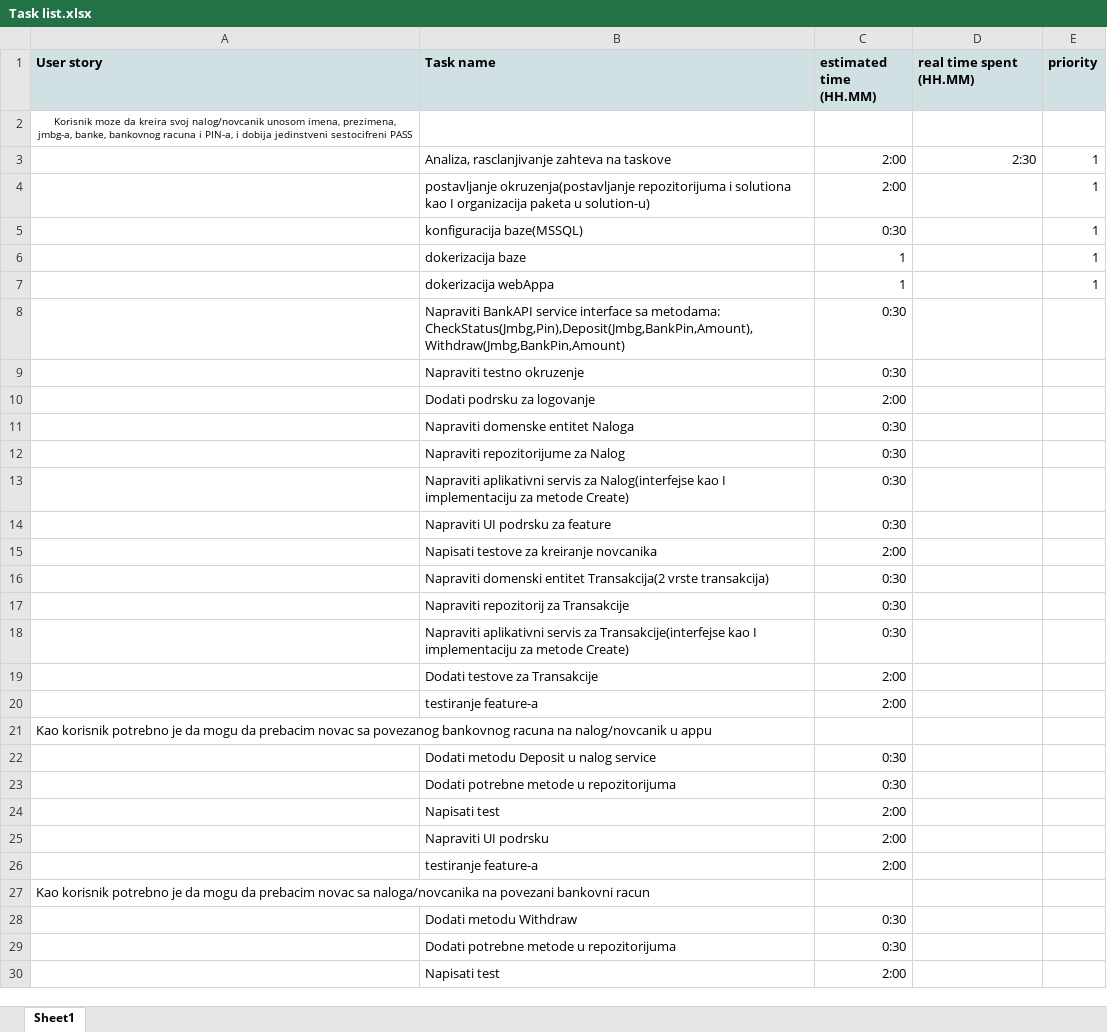
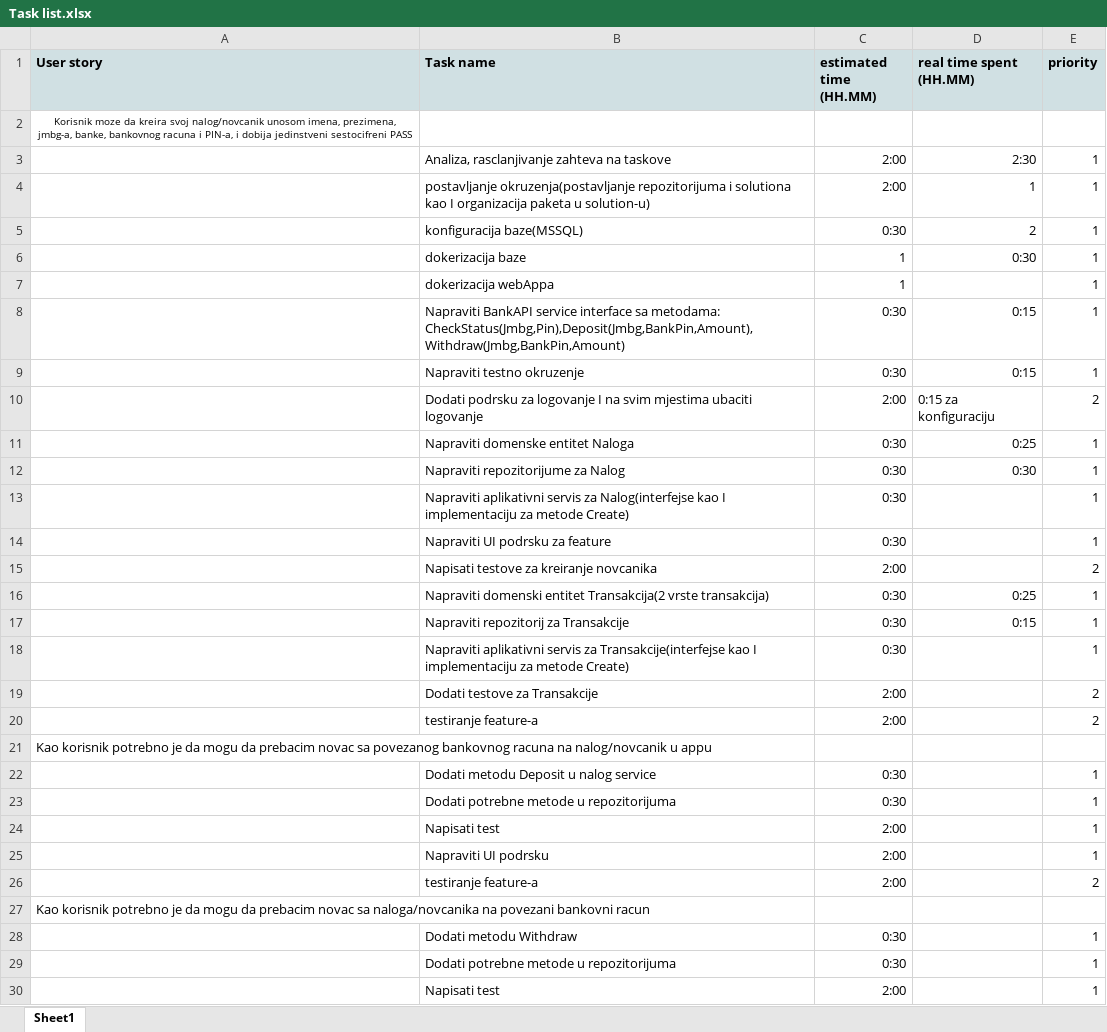
Before and after one commit to maxosacc/online-wallet, an Excel workbook: Task list.xlsx, sheet Sheet1, drawn as a sheet; only a part is shown; values as stored, in another font and other column widths than the file's, no borders; removed rows and columns are numbered as before the commit, all else as after; the diff covers the shown part only; the diff names each change by its address in the sheet, - before the commit and + after, or states it on an @@ line.

Commit message:
updated task list.

```diff
--- a/Task list.xlsx (sheet Sheet1)
+++ b/Task list.xlsx (sheet Sheet1)
-D4 (real time spent (HH.MM)): (empty)
+D4 (real time spent (HH.MM)): 1
-D5 (real time spent (HH.MM)): (empty)
+D5 (real time spent (HH.MM)): 2
-D6 (real time spent (HH.MM)): (empty)
+D6 (real time spent (HH.MM)): 0:30
-D8:D9 (real time spent (HH.MM)): (empty)
+D8:D9 (real time spent (HH.MM)): 0:15
-E8:E9 (priority): (empty)
+E8:E9 (priority): 1
-row 10:  | Dodati podrsku za logovanje | 2:00
-row 11:  | Napraviti domenske entitet Naloga | 0:30
-row 12:  | Napraviti repozitorijume za Nalog | 0:30
+row 10:  | Dodati podrsku za logovanje I na svim mjestima ubaciti logovanje | 2:00 | 0:15 za konfiguraciju | 2
+row 11:  | Napraviti domenske entitet Naloga | 0:30 | 0:25 | 1
+row 12:  | Napraviti repozitorijume za Nalog | 0:30 | 0:30 | 1
-E13:E14 (priority): (empty)
+E13:E14 (priority): 1
-E15 (priority): (empty)
+E15 (priority): 2
-D16 (real time spent (HH.MM)): (empty)
+D16 (real time spent (HH.MM)): 0:25
-E16:E18 (priority): (empty)
+E16:E18 (priority): 1
-D17 (real time spent (HH.MM)): (empty)
+D17 (real time spent (HH.MM)): 0:15
-E19:E20 (priority): (empty)
+E19:E20 (priority): 2
-E22:E25 (priority): (empty)
+E22:E25 (priority): 1
-E26 (priority): (empty)
+E26 (priority): 2
-E28:E30 (priority): (empty)
+E28:E30 (priority): 1
```
Also changed, not shown: 36 edited cells elsewhere in this sheet.
